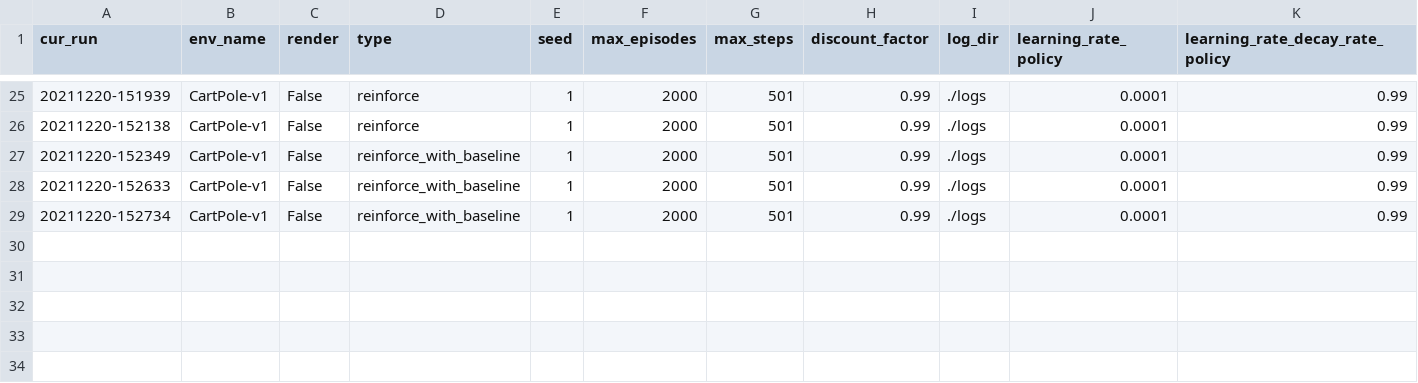
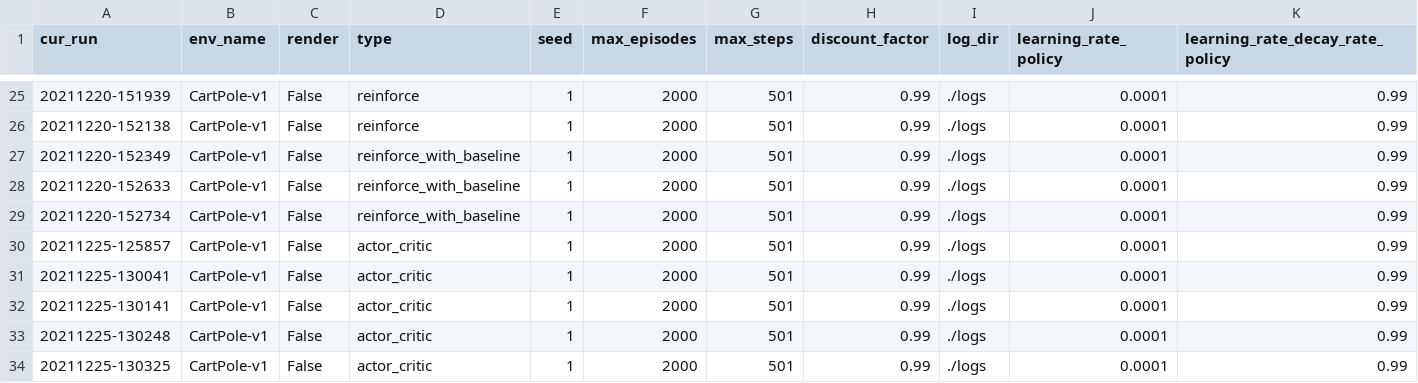
Before and after one commit to AlonZolfi/DRL-Assignment2, a CSV file: config_run_mapper.csv, drawn as a sheet; only a part is shown, gaps mark what is left out; rows hold the shown columns only; the diff names each change by its address in the sheet, - before the commit and + after, or states it on an @@ line.

Commit message:
Actor critic working

```diff
--- a/config_run_mapper.csv
+++ b/config_run_mapper.csv
+row 30: 20211225-125857 | CartPole-v1 | False | actor_critic | 1 | 2000 | 501 | 0.99 | ./logs | 0.0001 | 0.99
+row 31: 20211225-130041 | CartPole-v1 | False | actor_critic | 1 | 2000 | 501 | 0.99 | ./logs | 0.0001 | 0.99
+row 32: 20211225-130141 | CartPole-v1 | False | actor_critic | 1 | 2000 | 501 | 0.99 | ./logs | 0.0001 | 0.99
+row 33: 20211225-130248 | CartPole-v1 | False | actor_critic | 1 | 2000 | 501 | 0.99 | ./logs | 0.0001 | 0.99
+row 34: 20211225-130325 | CartPole-v1 | False | actor_critic | 1 | 2000 | 501 | 0.99 | ./logs | 0.0001 | 0.99
```
Also changed, not shown: 5 other files.
